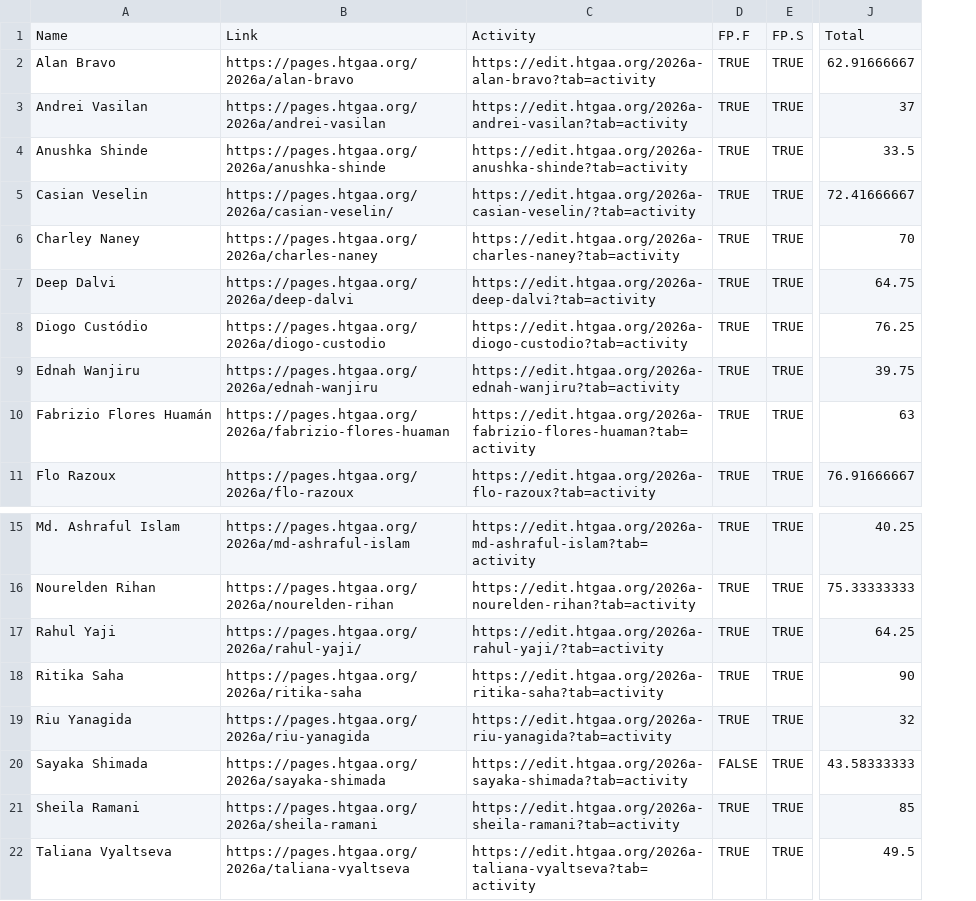
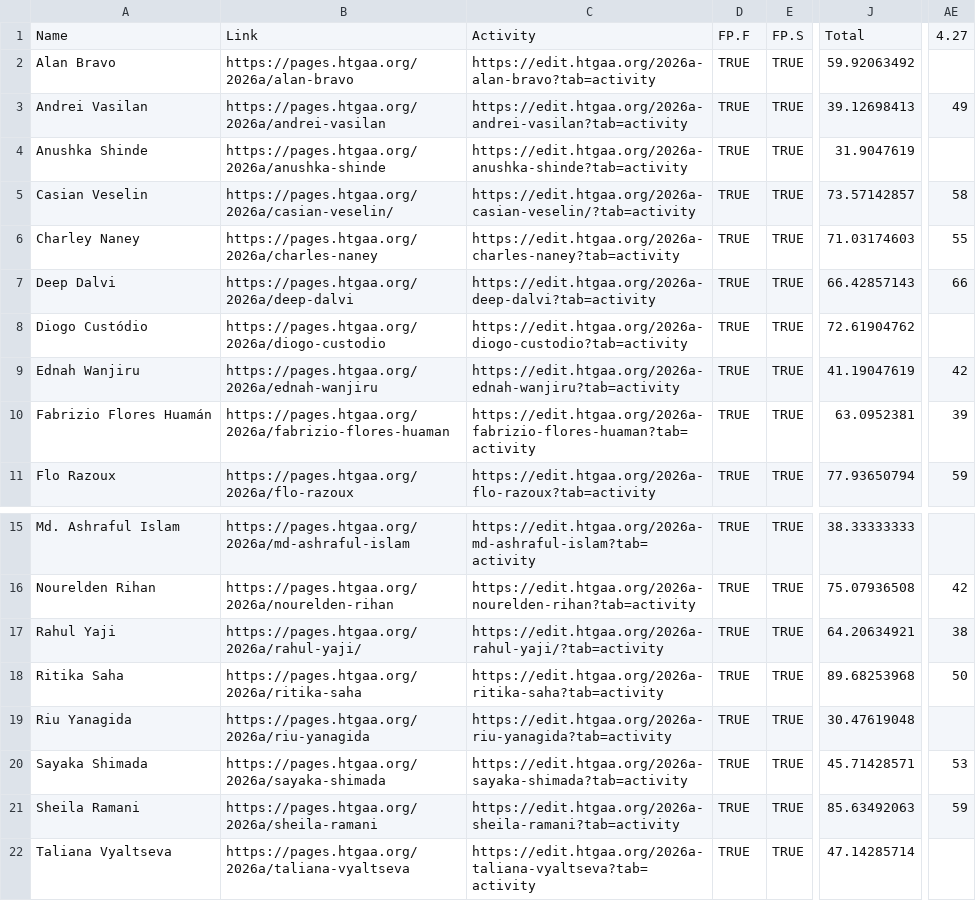
Before and after one commit to BioClub/htbaa.bioclub.tokyo, a CSV file: assets/HTGAA 2026 BioClub Participation - Committed Listeners.csv, drawn as a sheet; only a part is shown, gaps mark what is left out; removed rows and columns are numbered as before the commit, all else as after; the diff names each change by its address in the sheet, - before the commit and + after, or states it on an @@ line.

Commit message:
Participation

```diff
--- a/assets/HTGAA 2026 BioClub Participation - Committed Listeners.csv
+++ b/assets/HTGAA 2026 BioClub Participation - Committed Listeners.csv
-column J, rows 1-11: Total | 62.91666667 | 37 | 33.5 | 72.41666667 | 70 | 64.75 | 76.25 | 39.75 | 63 | 76.91666667; rows 15-22: 40.25 | 75.33333333 | 64.25 | 90 | 32 | 43.58333333 | 85 | 49.5
+column J, rows 1-11: Total | 59.92063492 | 39.12698413 | 31.9047619 | 73.57142857 | 71.03174603 | 66.42857143 | 72.61904762 | 41.19047619 | 63.0952381 | 77.93650794; rows 15-22: 38.33333333 | 75.07936508 | 64.20634921 | 89.68253968 | 30.47619048 | 45.71428571 | 85.63492063 | 47.14285714
+column AE, rows 1-11: 4.27 |  | 49 |  | 58 | 55 | 66 |  | 42 | 39 | 59; rows 16-21: 42 | 38 | 50 |  | 53 | 59
-D20: FALSE
+D20: TRUE
```
Also changed, not shown: assets/HTGAA 2026 BioClub Participation - TAs.csv.
